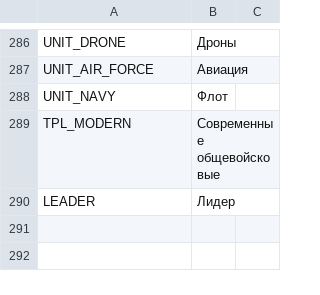
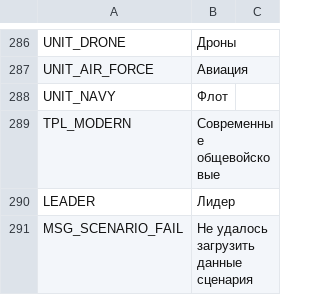
Before and after one commit to AnimatePro/GRAND-STRATEGY, a CSV file: localization/ru.csv, drawn as a sheet; only a part is shown, gaps mark what is left out.

Commit message:
Real 1938 historical world map for 1936 scenario: 70 historical countries (colonial empires, USSR, Yugoslavia, Czechoslovakia, German Reich) with real borders, historical population distribution, scenario-based data loading (2024 vs 1938 maps)
Co-authored-by: arena-agent <297053741+arena-agent@users.noreply.github.com>

```diff
--- a/localization/ru.csv
+++ b/localization/ru.csv
@@ -290 +290,2 @@ TPL_MODERN,Современные общевойсковые
 LEADER,Лидер
+MSG_SCENARIO_FAIL,Не удалось загрузить данные сценария
```
Also changed, not shown: localization/en.csv, 7 other files.
